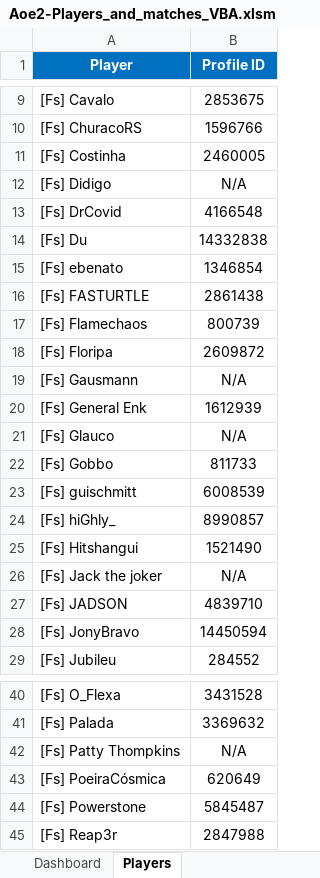
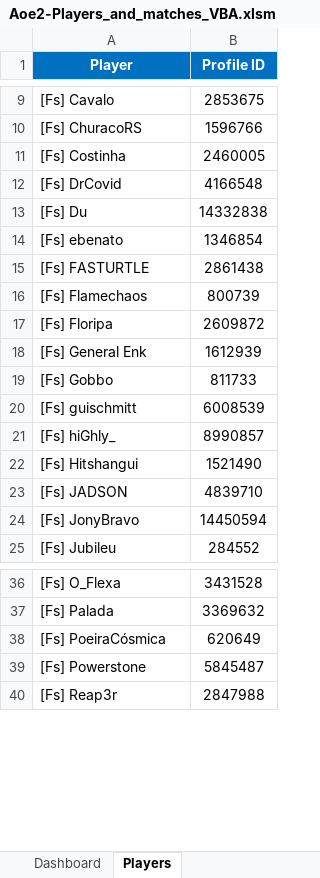
Before and after one commit to silvafilipeuk/excel-exercises, an Excel workbook: Vba-macros/Aoe2-Players_and_matches_VBA.xlsm, sheet Players, drawn as a sheet; only a part is shown, gaps mark what is left out; values as stored, in another font and other column widths than the file's, no borders; table styles not drawn; the diff names each change by its address in the sheet, - before the commit and + after, or states it on an @@ line.

```diff
--- a/Vba-macros/Aoe2-Players_and_matches_VBA.xlsm (sheet Players)
+++ b/Vba-macros/Aoe2-Players_and_matches_VBA.xlsm (sheet Players)
-row 12: [Fs] Didigo | N/A
-row 19: [Fs] Gausmann | N/A
-row 21: [Fs] Glauco | N/A
-row 26: [Fs] Jack the joker | N/A
-row 42: [Fs] Patty Thompkins | N/A
```
Also changed, not shown: sheet Dashboard.
